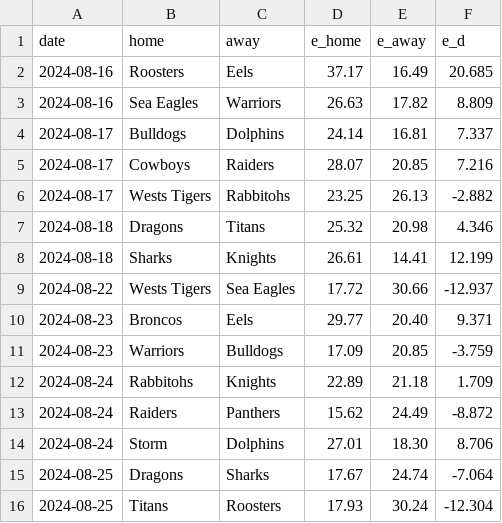
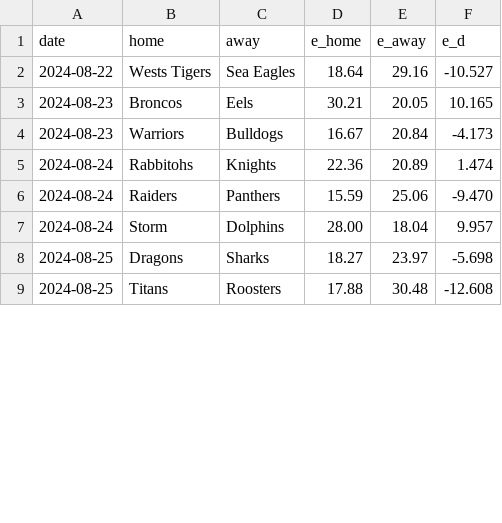
Before and after one commit to octonion/rugby, a CSV file: nrl/sos/predictions.csv, drawn as a sheet; only a part is shown; the diff covers the shown part only.

```diff
--- a/nrl/sos/predictions.csv
+++ b/nrl/sos/predictions.csv
@@ -1,16 +1,9 @@
 date,home,away,e_home,e_away,e_d
-2024-08-16,Roosters,Eels,37.17,16.49,20.685
-2024-08-16,Sea Eagles,Warriors,26.63,17.82,8.809
-2024-08-17,Bulldogs,Dolphins,24.14,16.81,7.337
-2024-08-17,Cowboys,Raiders,28.07,20.85,7.216
-2024-08-17,Wests Tigers,Rabbitohs,23.25,26.13,-2.882
-2024-08-18,Dragons,Titans,25.32,20.98,4.346
-2024-08-18,Sharks,Knights,26.61,14.41,12.199
-2024-08-22,Wests Tigers,Sea Eagles,17.72,30.66,-12.937
-2024-08-23,Broncos,Eels,29.77,20.40,9.371
-2024-08-23,Warriors,Bulldogs,17.09,20.85,-3.759
-2024-08-24,Rabbitohs,Knights,22.89,21.18,1.709
-2024-08-24,Raiders,Panthers,15.62,24.49,-8.872
-2024-08-24,Storm,Dolphins,27.01,18.30,8.706
-2024-08-25,Dragons,Sharks,17.67,24.74,-7.064
-2024-08-25,Titans,Roosters,17.93,30.24,-12.304
+2024-08-22,Wests Tigers,Sea Eagles,18.64,29.16,-10.527
+2024-08-23,Broncos,Eels,30.21,20.05,10.165
+2024-08-23,Warriors,Bulldogs,16.67,20.84,-4.173
+2024-08-24,Rabbitohs,Knights,22.36,20.89,1.474
+2024-08-24,Raiders,Panthers,15.59,25.06,-9.470
+2024-08-24,Storm,Dolphins,28.00,18.04,9.957
+2024-08-25,Dragons,Sharks,18.27,23.97,-5.698
+2024-08-25,Titans,Roosters,17.88,30.48,-12.608
```
Also changed, not shown: 47 edited cells elsewhere in this file, nrl/csv/nrl-2024-UTC.csv, nrl/sos/current_ranking.csv, 3 other files.
